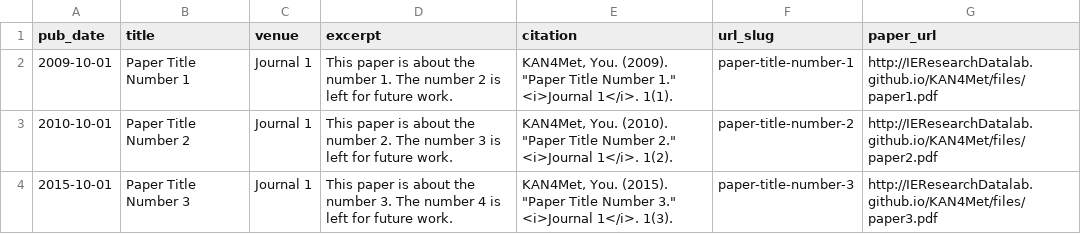
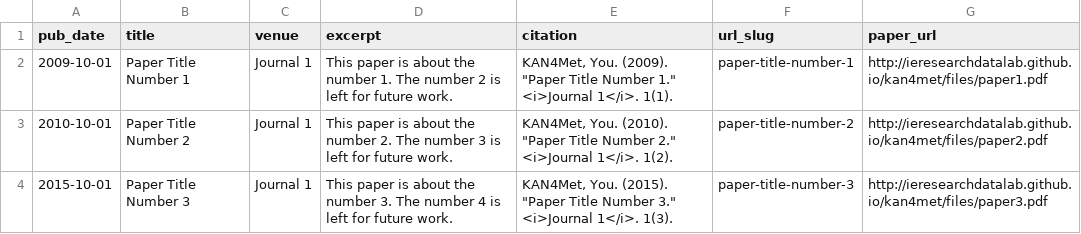
Before and after one commit to IEResearchDatalab/KAN4Met, a TSV file: markdown_generator/publications.tsv, drawn as a sheet.

```diff
--- a/markdown_generator/publications.tsv
+++ b/markdown_generator/publications.tsv
@@ -1,4 +1,4 @@
 pub_date	title	venue	excerpt	citation	url_slug	paper_url
-2009-10-01	Paper Title Number 1	Journal 1	This paper is about the number 1. The number 2 is left for future work.	KAN4Met, You. (2009). "Paper Title Number 1." <i>Journal 1</i>. 1(1).	paper-title-number-1	http://IEResearchDatalab.github.io/KAN4Met/files/paper1.pdf
-2010-10-01	Paper Title Number 2	Journal 1	This paper is about the number 2. The number 3 is left for future work.	KAN4Met, You. (2010). "Paper Title Number 2." <i>Journal 1</i>. 1(2).	paper-title-number-2	http://IEResearchDatalab.github.io/KAN4Met/files/paper2.pdf
-2015-10-01	Paper Title Number 3	Journal 1	This paper is about the number 3. The number 4 is left for future work.	KAN4Met, You. (2015). "Paper Title Number 3." <i>Journal 1</i>. 1(3).	paper-title-number-3	http://IEResearchDatalab.github.io/KAN4Met/files/paper3.pdf
+2009-10-01	Paper Title Number 1	Journal 1	This paper is about the number 1. The number 2 is left for future work.	KAN4Met, You. (2009). "Paper Title Number 1." <i>Journal 1</i>. 1(1).	paper-title-number-1	http://ieresearchdatalab.github.io/kan4met/files/paper1.pdf
+2010-10-01	Paper Title Number 2	Journal 1	This paper is about the number 2. The number 3 is left for future work.	KAN4Met, You. (2010). "Paper Title Number 2." <i>Journal 1</i>. 1(2).	paper-title-number-2	http://ieresearchdatalab.github.io/kan4met/files/paper2.pdf
+2015-10-01	Paper Title Number 3	Journal 1	This paper is about the number 3. The number 4 is left for future work.	KAN4Met, You. (2015). "Paper Title Number 3." <i>Journal 1</i>. 1(3).	paper-title-number-3	http://ieresearchdatalab.github.io/kan4met/files/paper3.pdf
```
Also changed, not shown: 19 other files.
